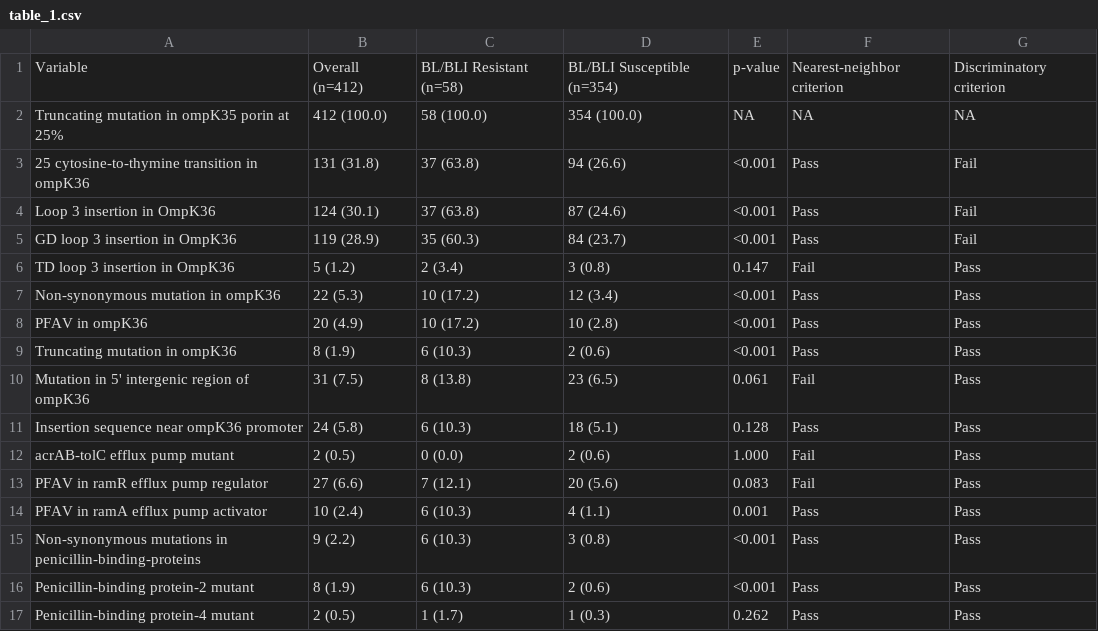
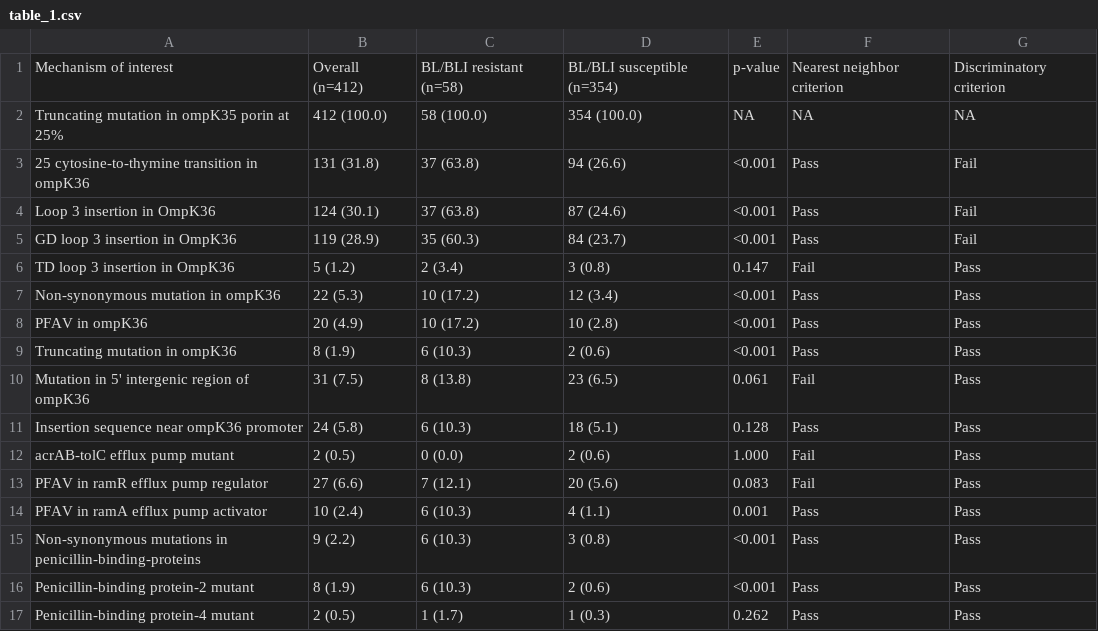
Before and after one commit to kylegontjes/pre-intro-blbli-resistance-ms, a CSV file: tables/table_1.csv, drawn as a sheet.

Commit message:
quick update to column names of table

```diff
--- a/tables/table_1.csv
+++ b/tables/table_1.csv
@@ -1,2 +1,2 @@
-Variable,Overall (n=412),BL/BLI Resistant (n=58),BL/BLI Susceptible (n=354),p-value,Nearest-neighbor criterion,Discriminatory criterion
+Mechanism of interest,Overall (n=412),BL/BLI resistant (n=58),BL/BLI susceptible (n=354),p-value,Nearest neighbor criterion,Discriminatory criterion
 Truncating mutation in ompK35 porin at 25%,412 (100.0),58 (100.0),354 (100.0),NA,NA,NA
```
Also changed, not shown: 3 other files.
